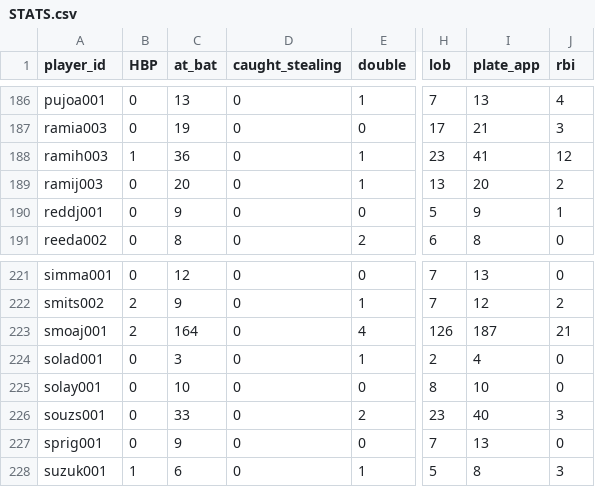
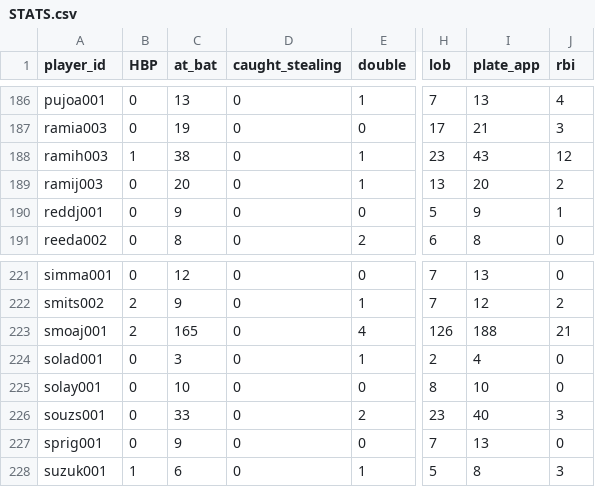
Before and after one commit to lingsin5234/BaseballStats, a CSV file: STATS.csv, drawn as a sheet; only a part is shown, gaps mark what is left out; the diff covers the shown part only; the diff names each change by its address in the sheet, - before the commit and + after, or states it on an @@ line.

```diff
--- a/STATS.csv
+++ b/STATS.csv
-C188 (at_bat): 36
+C188 (at_bat): 38
-I188 (plate_app): 41
+I188 (plate_app): 43
-C223 (at_bat): 164
+C223 (at_bat): 165
-I223 (plate_app): 187
+I223 (plate_app): 188
```
Also changed, not shown: 10 edited cells elsewhere in this file, 3 other files.
